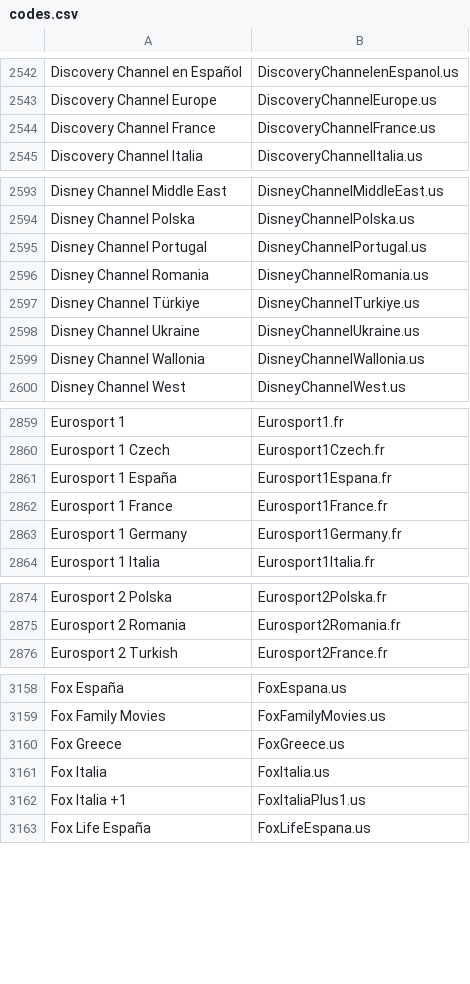
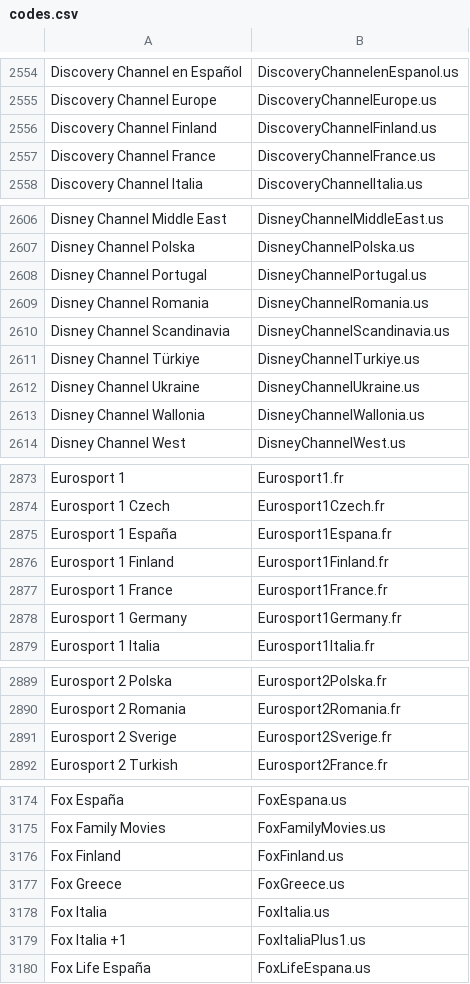
Before and after one commit to iptv-org/epg, a CSV file: codes.csv, drawn as a sheet; only a part is shown, gaps mark what is left out; the diff covers the shown part only; the diff names each change by its address in the sheet, - before the commit and + after, or states it on an @@ line.

```diff
--- a/codes.csv
+++ b/codes.csv
+row 2556: Discovery Channel Finland | DiscoveryChannelFinland.us
+row 2610: Disney Channel Scandinavia | DisneyChannelScandinavia.us
+row 2876: Eurosport 1 Finland | Eurosport1Finland.fr
+row 2891: Eurosport 2 Sverige | Eurosport2Sverige.fr
+row 3176: Fox Finland | FoxFinland.us
```
Also changed, not shown: 48 added rows elsewhere in this file.
